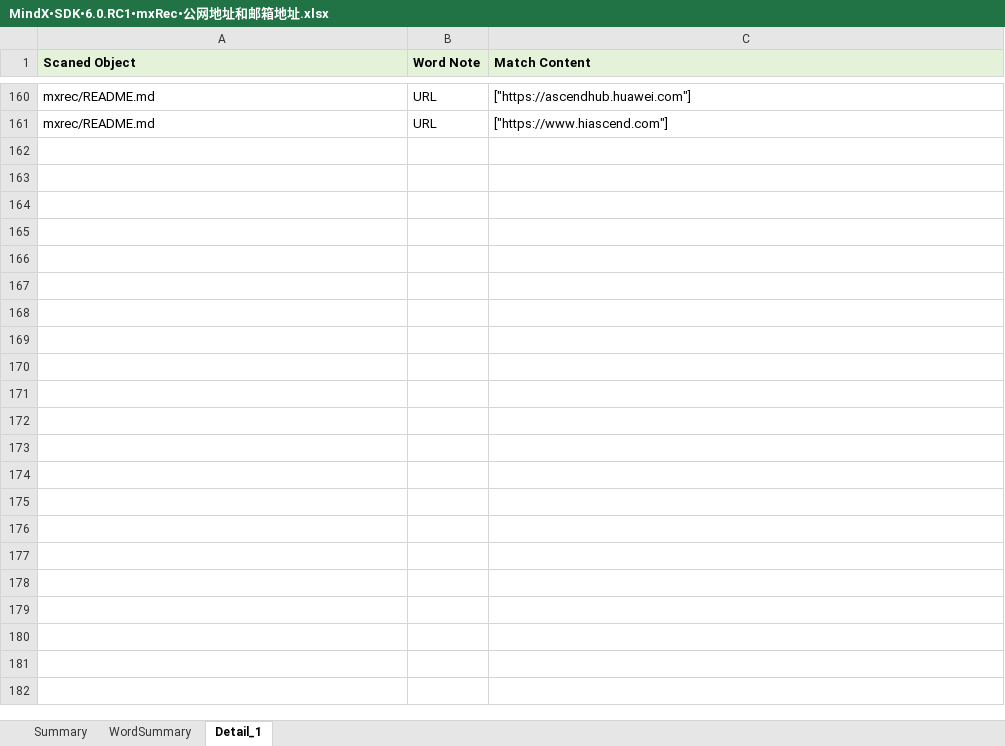
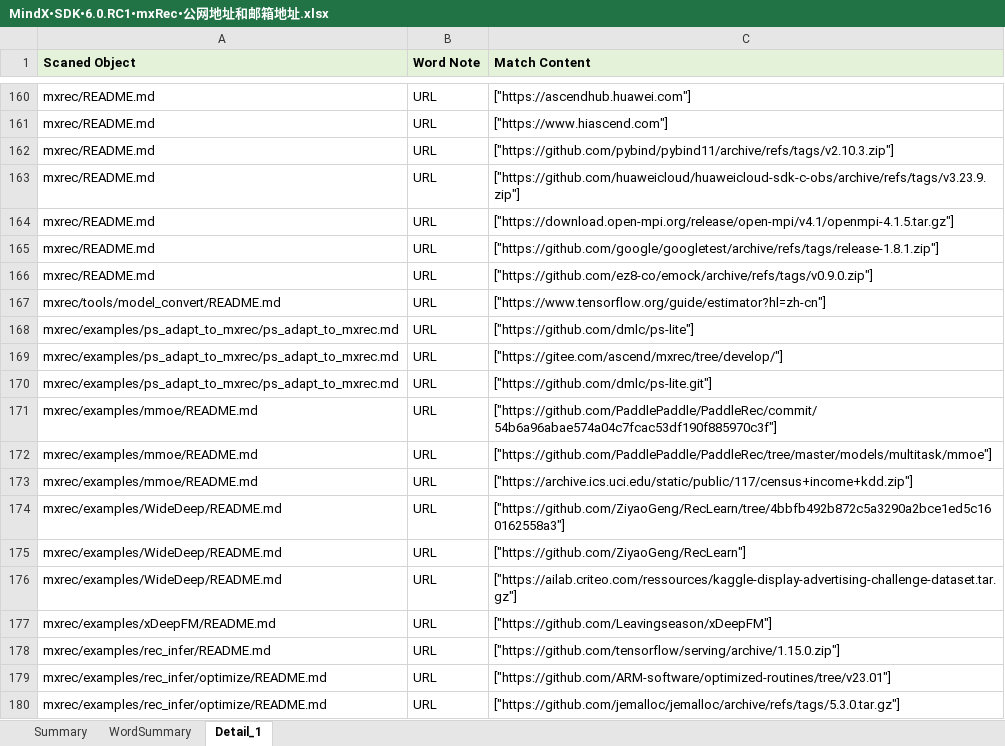
Before and after one commit to Ascend/RecSDK, an Excel workbook: docs/MindX•SDK•6.0.RC1•mxRec•公网地址和邮箱地址.xlsx, sheet Detail_1, drawn as a sheet; only a part is shown, gaps mark what is left out; values as stored, in another font and other column widths than the file's, no borders; the diff covers the shown part only; the diff names each change by its address in the sheet, - before the commit and + after, or states it on an @@ line.

Commit message:
添加补充公网地址

```diff
--- a/docs/MindX•SDK•6.0.RC1•mxRec•公网地址和邮箱地址.xlsx (sheet Detail_1)
+++ b/docs/MindX•SDK•6.0.RC1•mxRec•公网地址和邮箱地址.xlsx (sheet Detail_1)
+row 162: mxrec/README.md | URL | ["https://github.com/pybind/pybind11/archive/refs/tags/v2.10.3.zip"]
+row 163: mxrec/README.md | URL | ["https://github.com/huaweicloud/huaweicloud-sdk-c-obs/archive/refs/tags/v3.23.9.zip"]
+row 164: mxrec/README.md | URL | ["https://download.open-mpi.org/release/open-mpi/v4.1/openmpi-4.1.5.tar.gz"]
+row 165: mxrec/README.md | URL | ["https://github.com/google/googletest/archive/refs/tags/release-1.8.1.zip"]
+row 166: mxrec/README.md | URL | ["https://github.com/ez8-co/emock/archive/refs/tags/v0.9.0.zip"]
+row 167: mxrec/tools/model_convert/README.md | URL | ["https://www.tensorflow.org/guide/estimator?hl=zh-cn"]
+row 168: mxrec/examples/ps_adapt_to_mxrec/ps_adapt_to_mxrec.md | URL | ["https://github.com/dmlc/ps-lite"]
+row 169: mxrec/examples/ps_adapt_to_mxrec/ps_adapt_to_mxrec.md | URL | ["https://gitee.com/ascend/mxrec/tree/develop/"]
+row 170: mxrec/examples/ps_adapt_to_mxrec/ps_adapt_to_mxrec.md | URL | ["https://github.com/dmlc/ps-lite.git"]
+row 171: mxrec/examples/mmoe/README.md | URL | ["https://github.com/PaddlePaddle/PaddleRec/commit/54b6a96abae574a04c7fcac53df190f885970c3f"]
+row 172: mxrec/examples/mmoe/README.md | URL | ["https://github.com/PaddlePaddle/PaddleRec/tree/master/models/multitask/mmoe"]
+row 173: mxrec/examples/mmoe/README.md | URL | ["https://archive.ics.uci.edu/static/public/117/census+income+kdd.zip"]
+row 174: mxrec/examples/WideDeep/README.md | URL | ["https://github.com/ZiyaoGeng/RecLearn/tree/4bbfb492b872c5a3290a2bce1ed5c160162558a3"]
+row 175: mxrec/examples/WideDeep/README.md | URL | ["https://github.com/ZiyaoGeng/RecLearn"]
+row 176: mxrec/examples/WideDeep/README.md | URL | ["https://ailab.criteo.com/ressources/kaggle-display-advertising-challenge-dataset.tar.gz"]
+row 177: mxrec/examples/xDeepFM/README.md | URL | ["https://github.com/Leavingseason/xDeepFM"]
+row 178: mxrec/examples/rec_infer/README.md | URL | ["https://github.com/tensorflow/serving/archive/1.15.0.zip"]
+row 179: mxrec/examples/rec_infer/optimize/README.md | URL | ["https://github.com/ARM-software/optimized-routines/tree/v23.01"]
+row 180: mxrec/examples/rec_infer/optimize/README.md | URL | ["https://github.com/jemalloc/jemalloc/archive/refs/tags/5.3.0.tar.gz"]
```
Also changed, not shown: 17 added rows elsewhere in this sheet.
